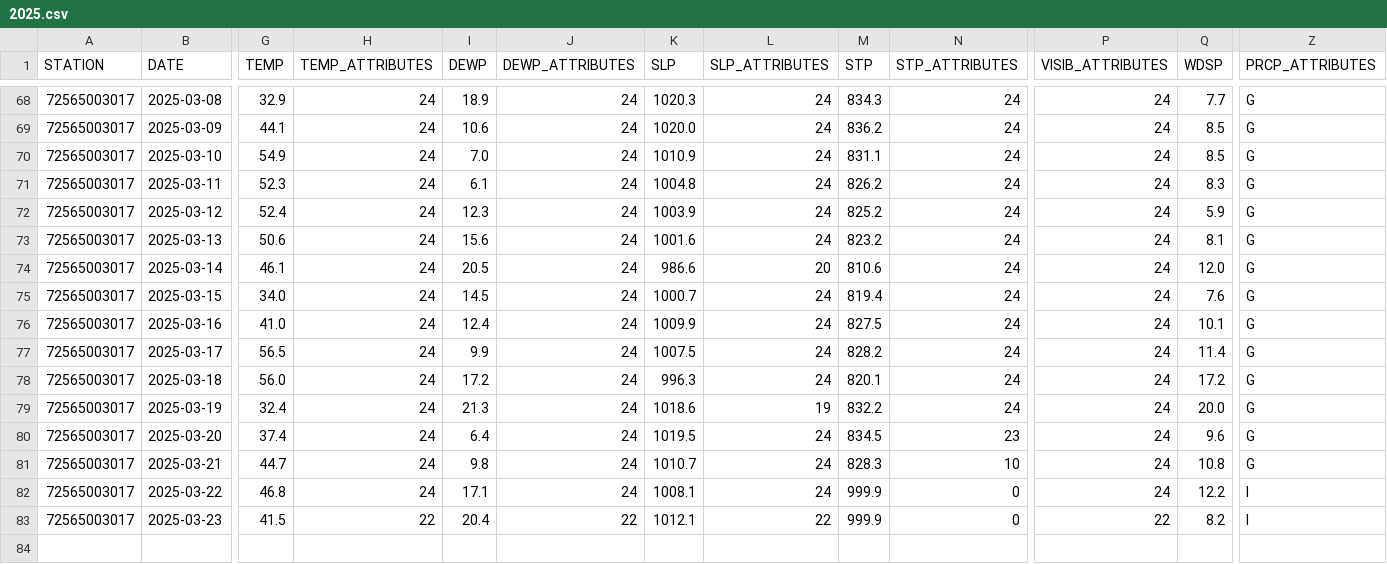
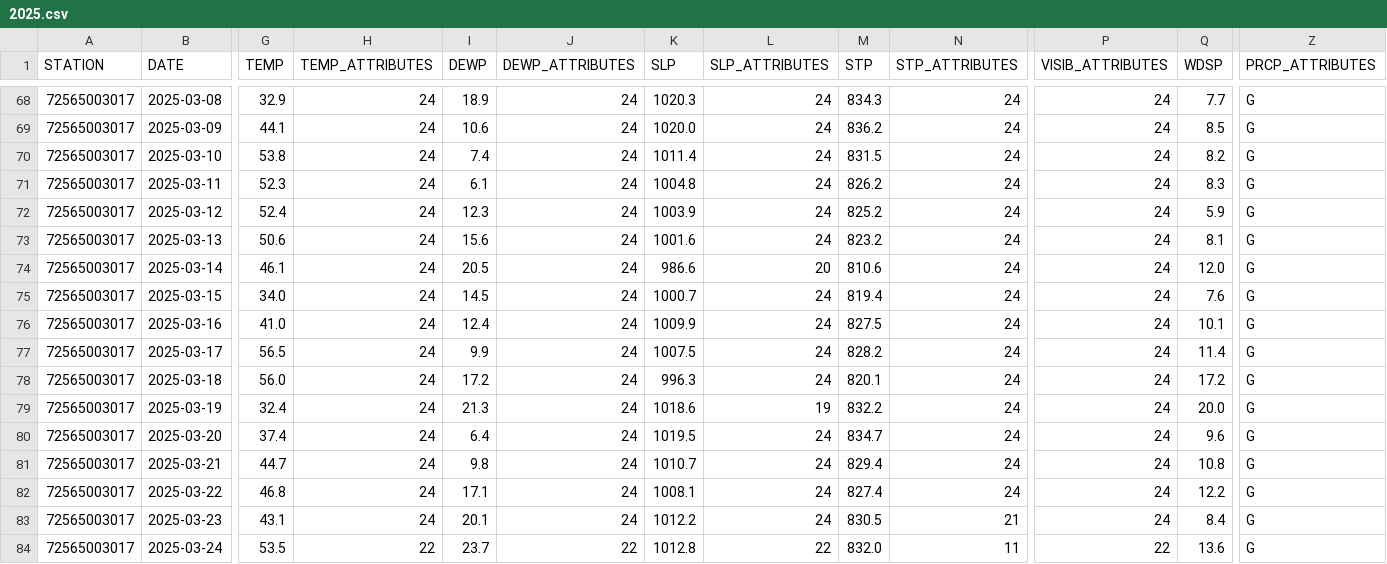
Before and after one commit to HulacSt/den-weather, a CSV file: data/daily/raw/2025.csv, drawn as a sheet; only a part is shown, gaps mark what is left out; rows hold the shown columns only; the diff covers the shown part only; the diff names each change by its address in the sheet, - before the commit and + after, or states it on an @@ line.

```diff
--- a/data/daily/raw/2025.csv
+++ b/data/daily/raw/2025.csv
-G70 (TEMP): 54.9
+G70 (TEMP): 53.8
-I70 (DEWP): 7.0
+I70 (DEWP): 7.4
-K70 (SLP): 1010.9
+K70 (SLP): 1011.4
-M70 (STP): 831.1
+M70 (STP): 831.5
-Q70 (WDSP): 8.5
+Q70 (WDSP): 8.2
-M80 (STP): 834.5
+M80 (STP): 834.7
-N80 (STP_ATTRIBUTES): 23
+N80 (STP_ATTRIBUTES): 24
-M81 (STP): 828.3
+M81 (STP): 829.4
-N81 (STP_ATTRIBUTES): 10
+N81 (STP_ATTRIBUTES): 24
-M82 (STP): 999.9
+M82 (STP): 827.4
-N82 (STP_ATTRIBUTES): 0
+N82 (STP_ATTRIBUTES): 24
-Z82:Z83 (PRCP_ATTRIBUTES): I
+Z82:Z83 (PRCP_ATTRIBUTES): G
-G83 (TEMP): 41.5
+G83 (TEMP): 43.1
-H83 (TEMP_ATTRIBUTES): 22
+H83 (TEMP_ATTRIBUTES): 24
-I83 (DEWP): 20.4
+I83 (DEWP): 20.1
-J83 (DEWP_ATTRIBUTES): 22
+J83 (DEWP_ATTRIBUTES): 24
-K83 (SLP): 1012.1
+K83 (SLP): 1012.2
-L83 (SLP_ATTRIBUTES): 22
+L83 (SLP_ATTRIBUTES): 24
-M83 (STP): 999.9
+M83 (STP): 830.5
-N83 (STP_ATTRIBUTES): 0
+N83 (STP_ATTRIBUTES): 21
-P83 (VISIB_ATTRIBUTES): 22
+P83 (VISIB_ATTRIBUTES): 24
-Q83 (WDSP): 8.2
+Q83 (WDSP): 8.4
+row 84: 72565003017 | 2025-03-24 | 53.5 | 22 | 23.7 | 22 | 1012.8 | 22 | 832.0 | 11 | 22 | 13.6 | G
```
Also changed, not shown: 1 edited cell elsewhere in this file, 2 other files.
